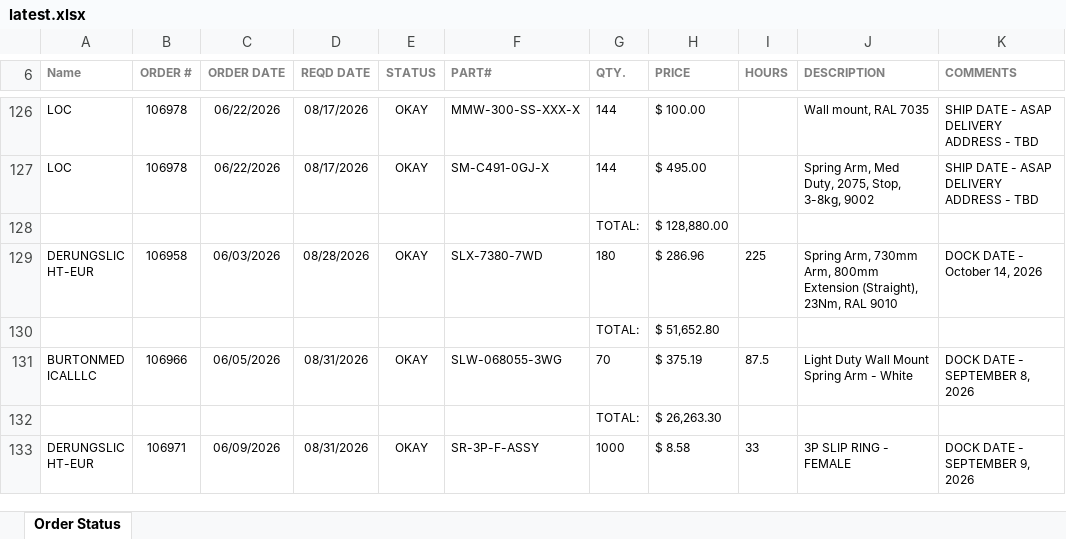
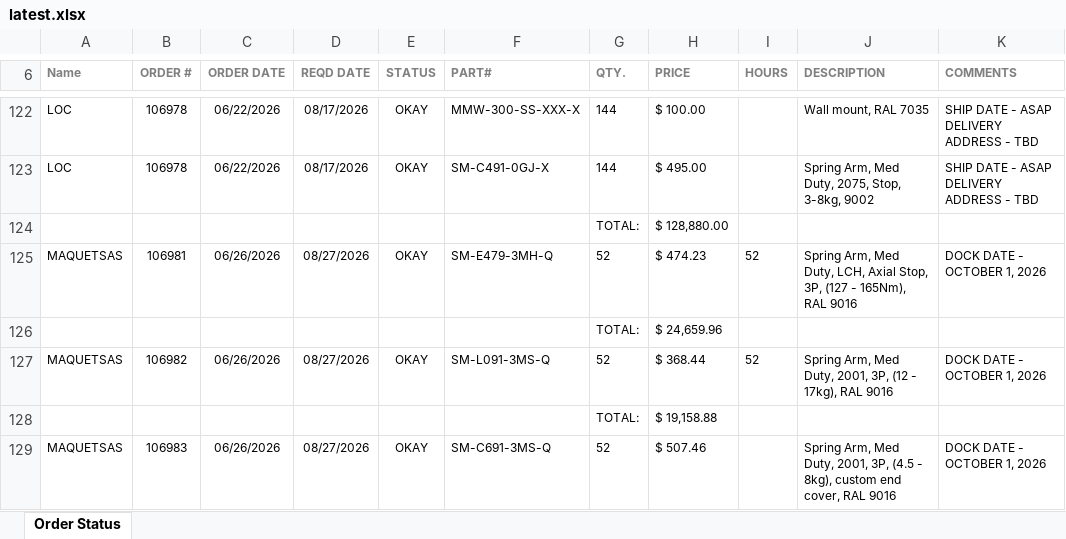
Before and after one commit to patrickaguilera/production-display, an Excel workbook: data/latest.xlsx, sheet Order Status, drawn as a sheet; only a part is shown, gaps mark what is left out; the shorter side is filled out with more unchanged rows; values as stored, in another font and other column widths than the file's, no borders; charts and pictures and conditional formats not drawn; the diff covers the shown part only; the diff names each change by its address in the sheet, - before the commit and + after, or states it on an @@ line.

```diff
--- a/data/latest.xlsx (sheet Order Status)
+++ b/data/latest.xlsx (sheet Order Status)
+row 125: MAQUETSAS | 106981 | 06/26/2026 | 08/27/2026 | OKAY | SM-E479-3MH-Q | 52 | $ 474.23 | 52 | Spring Arm, Med Duty, LCH, Axial Stop, 3P, (127 - 165Nm), RAL 9016 | DOCK DATE - OCTOBER 1, 2026
+row 126:  |  |  |  |  |  | TOTAL: | $ 24,659.96
+row 127: MAQUETSAS | 106982 | 06/26/2026 | 08/27/2026 | OKAY | SM-L091-3MS-Q | 52 | $ 368.44 | 52 | Spring Arm, Med Duty, 2001, 3P, (12 - 17kg), RAL 9016 | DOCK DATE - OCTOBER 1, 2026
+row 128:  |  |  |  |  |  | TOTAL: | $ 19,158.88
+row 129: MAQUETSAS | 106983 | 06/26/2026 | 08/27/2026 | OKAY | SM-C691-3MS-Q | 52 | $ 507.46 |  | Spring Arm, Med Duty, 2001, 3P, (4.5 - 8kg), custom end cover, RAL 9016 | DOCK DATE - OCTOBER 1, 2026
```
Also changed, not shown: 14 added rows, 13 removed rows and 26 edited cells elsewhere in this sheet, charts or pictures.
